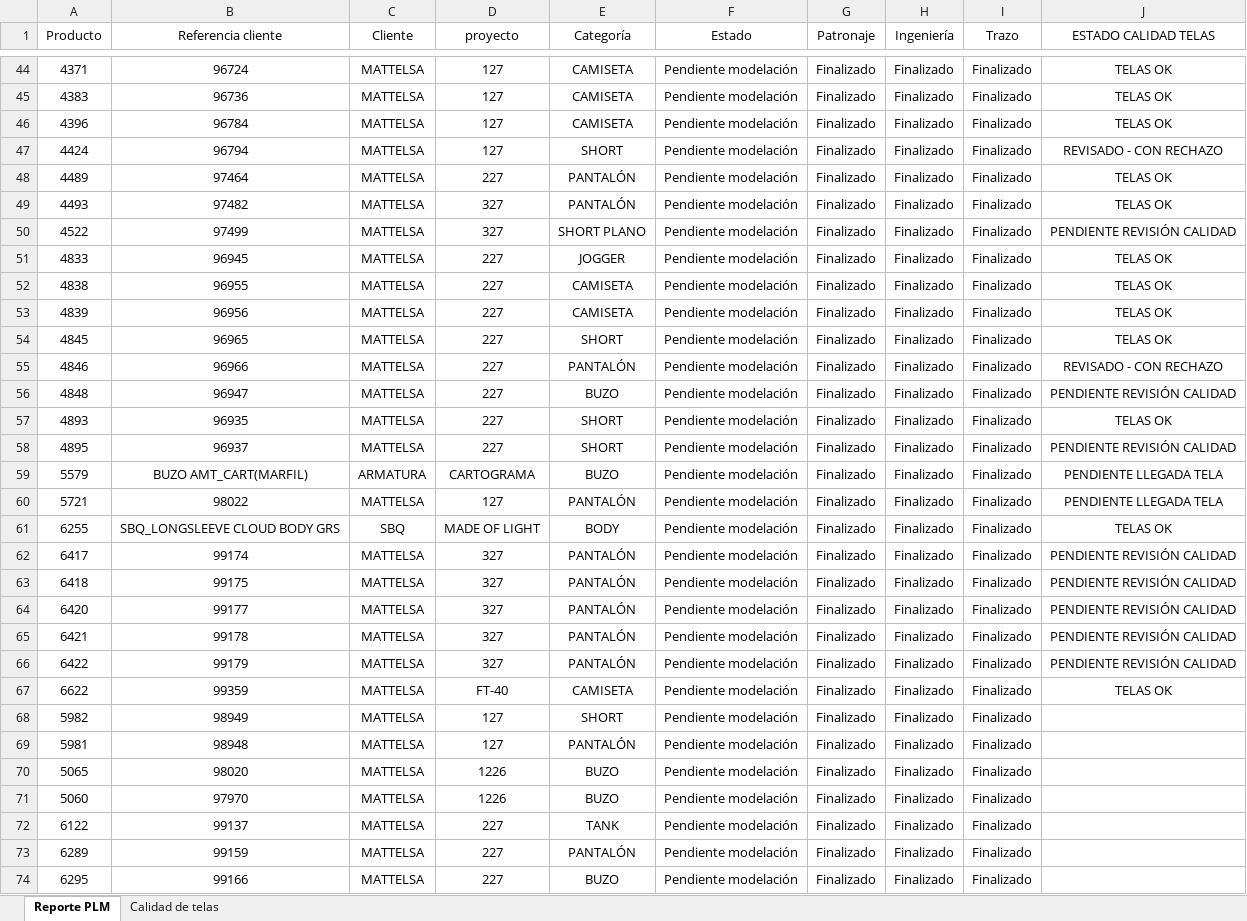
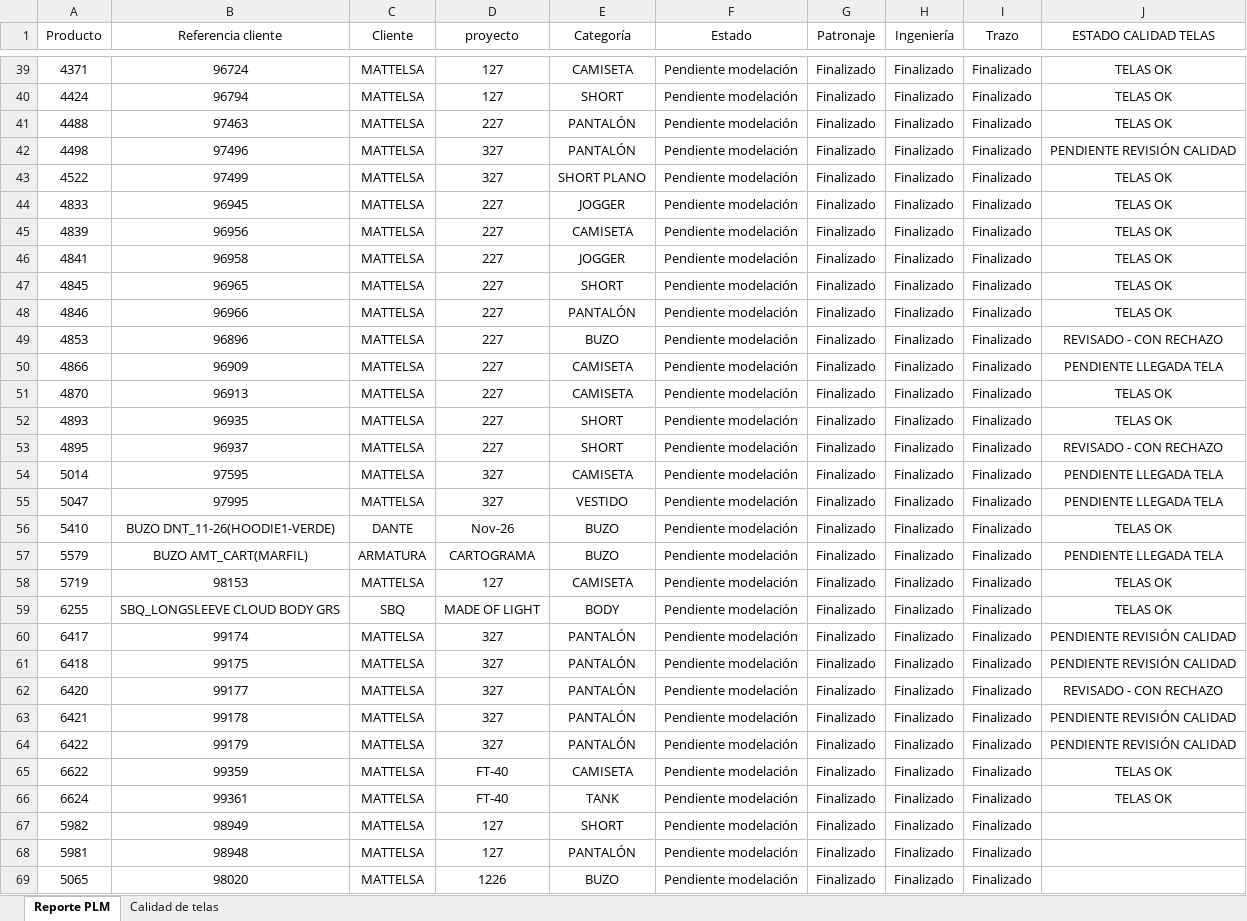
Before and after one commit to AnaliticaURA/PendientesLiberacion, an Excel workbook: datos.xlsx, sheet Reporte PLM, drawn as a sheet; only a part is shown, gaps mark what is left out; the shorter side is filled out with more unchanged rows; values as stored, in another font and other column widths than the file's, no borders; table styles not drawn; removed rows and columns are numbered as before the commit, all else as after; the diff covers the shown part only; the diff names each change by its address in the sheet, - before the commit and + after, or states it on an @@ line.

Commit message:
Add files via upload

```diff
--- a/datos.xlsx (sheet Reporte PLM)
+++ b/datos.xlsx (sheet Reporte PLM)
-row 45: 4383 | 96736 | MATTELSA | 127 | CAMISETA | Pendiente modelación | Finalizado | Finalizado | Finalizado | TELAS OK
-row 46: 4396 | 96784 | MATTELSA | 127 | CAMISETA | Pendiente modelación | Finalizado | Finalizado | Finalizado | TELAS OK
-J40 (ESTADO CALIDAD TELAS): REVISADO - CON RECHAZO
+J40 (ESTADO CALIDAD TELAS): TELAS OK
-A41 (Producto): 4489
+A41 (Producto): 4488
-B41 (Referencia cliente): 97464
+B41 (Referencia cliente): 97463
-A42 (Producto): 4493
+A42 (Producto): 4498
-B42 (Referencia cliente): 97482
+B42 (Referencia cliente): 97496
-J42 (ESTADO CALIDAD TELAS): TELAS OK
+J42 (ESTADO CALIDAD TELAS): PENDIENTE REVISIÓN CALIDAD
-J43 (ESTADO CALIDAD TELAS): PENDIENTE REVISIÓN CALIDAD
+J43 (ESTADO CALIDAD TELAS): TELAS OK
-row 52: 4838 | 96955 | MATTELSA | 227 | CAMISETA | Pendiente modelación | Finalizado | Finalizado | Finalizado | TELAS OK
+row 46: 4841 | 96958 | MATTELSA | 227 | JOGGER | Pendiente modelación | Finalizado | Finalizado | Finalizado | TELAS OK
-J48 (ESTADO CALIDAD TELAS): REVISADO - CON RECHAZO
+J48 (ESTADO CALIDAD TELAS): TELAS OK
-A49 (Producto): 4848
+A49 (Producto): 4853
-B49 (Referencia cliente): 96947
+B49 (Referencia cliente): 96896
-J49 (ESTADO CALIDAD TELAS): PENDIENTE REVISIÓN CALIDAD
+J49 (ESTADO CALIDAD TELAS): REVISADO - CON RECHAZO
+row 50: 4866 | 96909 | MATTELSA | 227 | CAMISETA | Pendiente modelación | Finalizado | Finalizado | Finalizado | PENDIENTE LLEGADA TELA
+row 51: 4870 | 96913 | MATTELSA | 227 | CAMISETA | Pendiente modelación | Finalizado | Finalizado | Finalizado | TELAS OK
-J53 (ESTADO CALIDAD TELAS): PENDIENTE REVISIÓN CALIDAD
+J53 (ESTADO CALIDAD TELAS): REVISADO - CON RECHAZO
+row 54: 5014 | 97595 | MATTELSA | 327 | CAMISETA | Pendiente modelación | Finalizado | Finalizado | Finalizado | PENDIENTE LLEGADA TELA
+row 55: 5047 | 97995 | MATTELSA | 327 | VESTIDO | Pendiente modelación | Finalizado | Finalizado | Finalizado | PENDIENTE LLEGADA TELA
+row 56: 5410 | BUZO DNT_11-26(HOODIE1-VERDE) | DANTE | Nov-26 | BUZO | Pendiente modelación | Finalizado | Finalizado | Finalizado | TELAS OK
-A58 (Producto): 5721
+A58 (Producto): 5719
-B58 (Referencia cliente): 98022
+B58 (Referencia cliente): 98153
-E58 (Categoría): PANTALÓN
+E58 (Categoría): CAMISETA
-J58 (ESTADO CALIDAD TELAS): PENDIENTE LLEGADA TELA
+J58 (ESTADO CALIDAD TELAS): TELAS OK
-J62 (ESTADO CALIDAD TELAS): PENDIENTE REVISIÓN CALIDAD
+J62 (ESTADO CALIDAD TELAS): REVISADO - CON RECHAZO
+row 66: 6624 | 99361 | MATTELSA | FT-40 | TANK | Pendiente modelación | Finalizado | Finalizado | Finalizado | TELAS OK
```
Also changed, not shown: 7 added rows, 12 removed rows and 44 edited cells elsewhere in this sheet, sheet Calidad de telas.
